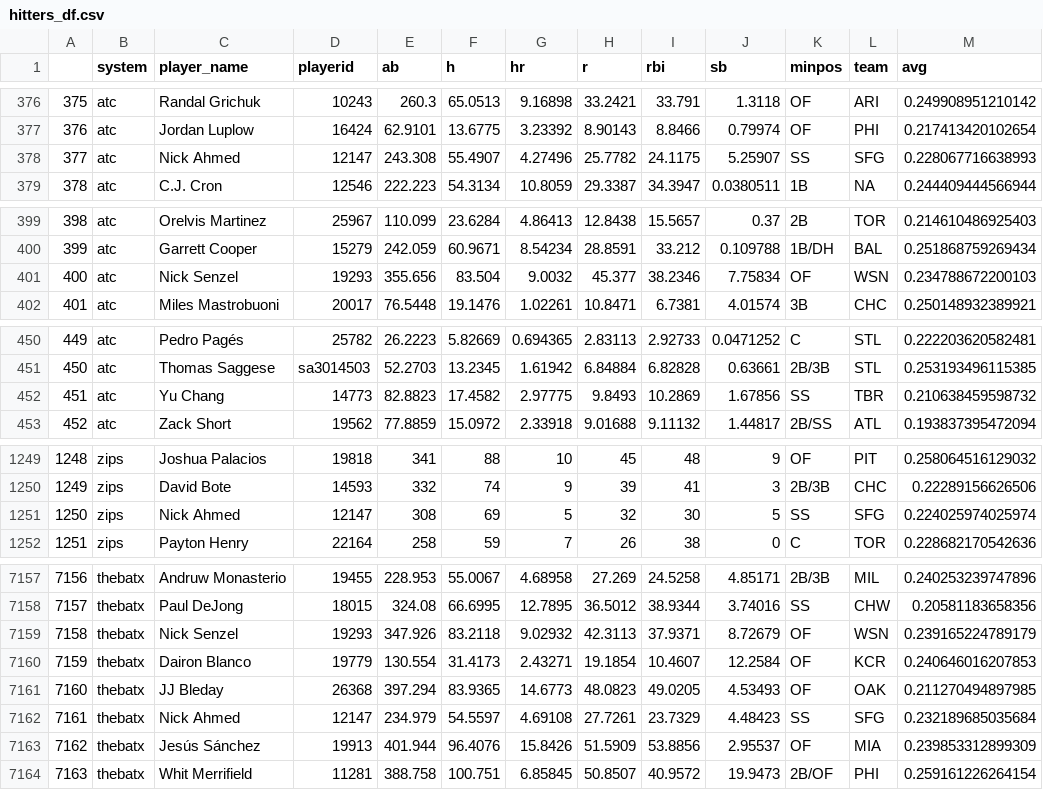
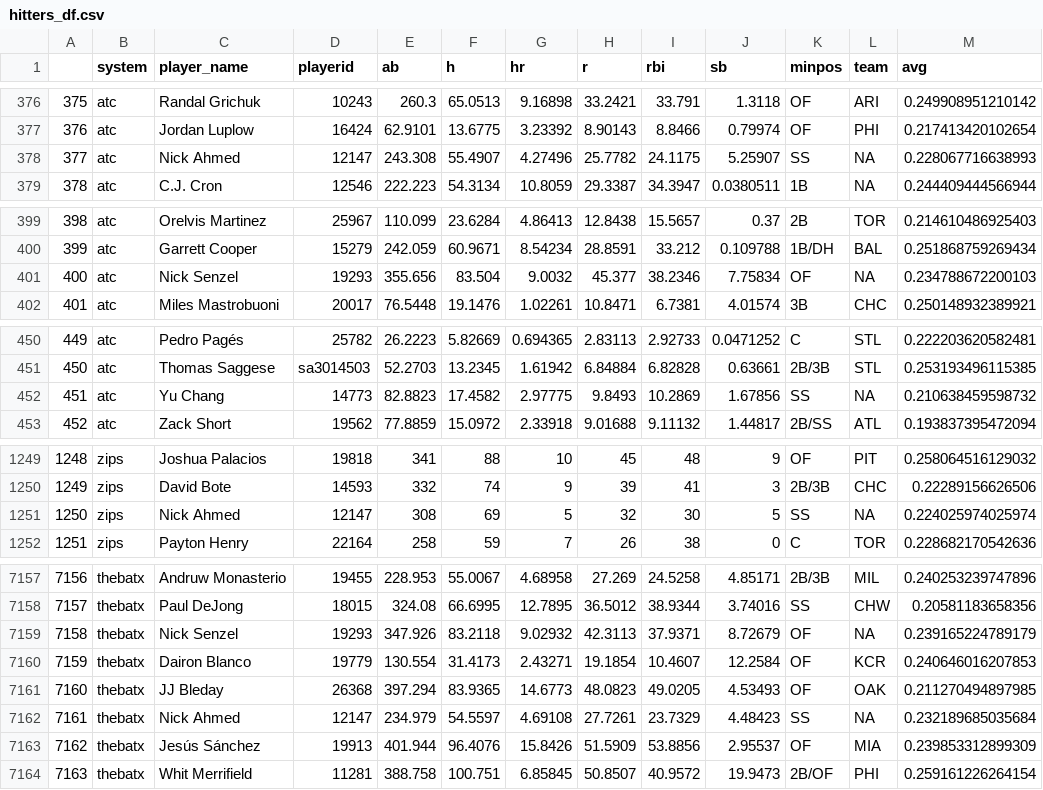
Before and after one commit to bdidds2/Betting, a CSV file: ottoneu/hitters_df.csv, drawn as a sheet; only a part is shown, gaps mark what is left out; the diff covers the shown part only.

```diff
--- a/ottoneu/hitters_df.csv
+++ b/ottoneu/hitters_df.csv
@@ -377,3 +377,3 @@
 "376","atc","Jordan Luplow","16424",62.9101,13.6775,3.23392,8.90143,8.8466,0.79974,"OF","PHI",0.217413420102654
-"377","atc","Nick Ahmed","12147",243.308,55.4907,4.27496,25.7782,24.1175,5.25907,"SS","SFG",0.228067716638993
+"377","atc","Nick Ahmed","12147",243.308,55.4907,4.27496,25.7782,24.1175,5.25907,"SS",NA,0.228067716638993
 "378","atc","C.J. Cron","12546",222.223,54.3134,10.8059,29.3387,34.3947,0.0380511,"1B",NA,0.244409444566944
@@ -400,3 +400,3 @@
 "399","atc","Garrett Cooper","15279",242.059,60.9671,8.54234,28.8591,33.212,0.109788,"1B/DH","BAL",0.251868759269434
-"400","atc","Nick Senzel","19293",355.656,83.504,9.0032,45.377,38.2346,7.75834,"OF","WSN",0.234788672200103
+"400","atc","Nick Senzel","19293",355.656,83.504,9.0032,45.377,38.2346,7.75834,"OF",NA,0.234788672200103
 "401","atc","Miles Mastrobuoni","20017",76.5448,19.1476,1.02261,10.8471,6.7381,4.01574,"3B","CHC",0.250148932389921
@@ -451,3 +451,3 @@
 "450","atc","Thomas Saggese","sa3014503",52.2703,13.2345,1.61942,6.84884,6.82828,0.63661,"2B/3B","STL",0.253193496115385
-"451","atc","Yu Chang","14773",82.8823,17.4582,2.97775,9.8493,10.2869,1.67856,"SS","TBR",0.210638459598732
+"451","atc","Yu Chang","14773",82.8823,17.4582,2.97775,9.8493,10.2869,1.67856,"SS",NA,0.210638459598732
 "452","atc","Zack Short","19562",77.8859,15.0972,2.33918,9.01688,9.11132,1.44817,"2B/SS","ATL",0.193837395472094
@@ -1250,3 +1250,3 @@
 "1249","zips","David Bote","14593",332,74,9,39,41,3,"2B/3B","CHC",0.22289156626506
-"1250","zips","Nick Ahmed","12147",308,69,5,32,30,5,"SS","SFG",0.224025974025974
+"1250","zips","Nick Ahmed","12147",308,69,5,32,30,5,"SS",NA,0.224025974025974
 "1251","zips","Payton Henry","22164",258,59,7,26,38,0,"C","TOR",0.228682170542636
@@ -7158,6 +7158,6 @@
 "7157","thebatx","Paul DeJong","18015",324.08,66.6995,12.7895,36.5012,38.9344,3.74016,"SS","CHW",0.20581183658356
-"7158","thebatx","Nick Senzel","19293",347.926,83.2118,9.02932,42.3113,37.9371,8.72679,"OF","WSN",0.239165224789179
+"7158","thebatx","Nick Senzel","19293",347.926,83.2118,9.02932,42.3113,37.9371,8.72679,"OF",NA,0.239165224789179
 "7159","thebatx","Dairon Blanco","19779",130.554,31.4173,2.43271,19.1854,10.4607,12.2584,"OF","KCR",0.240646016207853
 "7160","thebatx","JJ Bleday","26368",397.294,83.9365,14.6773,48.0823,49.0205,4.53493,"OF","OAK",0.211270494897985
-"7161","thebatx","Nick Ahmed","12147",234.979,54.5597,4.69108,27.7261,23.7329,4.48423,"SS","SFG",0.232189685035684
+"7161","thebatx","Nick Ahmed","12147",234.979,54.5597,4.69108,27.7261,23.7329,4.48423,"SS",NA,0.232189685035684
 "7162","thebatx","Jesús Sánchez","19913",401.944,96.4076,15.8426,51.5909,53.8856,2.95537,"OF","MIA",0.239853312899309
```
Also changed, not shown: 11 edited cells elsewhere in this file, ottoneu/bum_bum_pitchers.csv, ottoneu/dani_rojas_hitters.csv, 2 other files.
